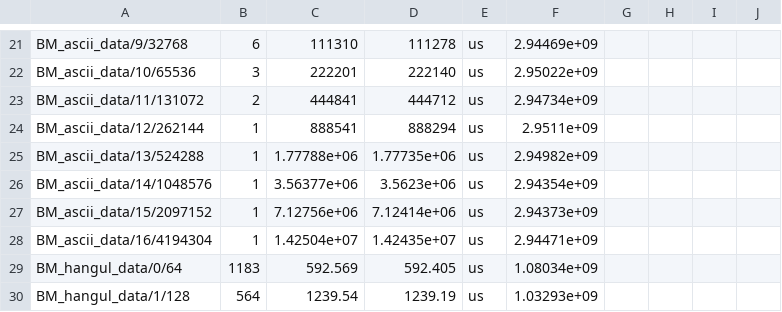
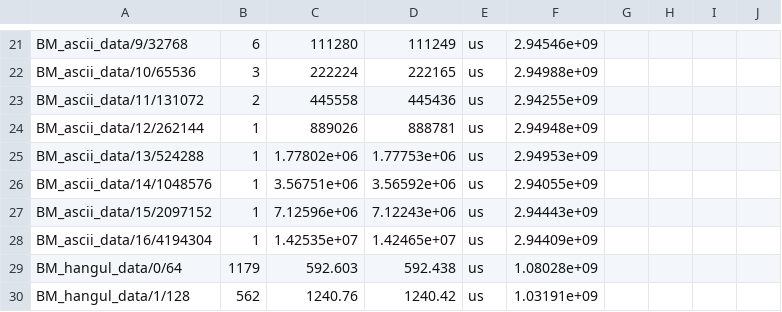
Before and after one commit to MarcoSchroeder/cesu8_validation, a CSV file: benchmark_results/uni/scalar.csv, drawn as a sheet; only a part is shown, gaps mark what is left out; the diff covers the shown part only; the diff names each change by its address in the sheet, - before the commit and + after, or states it on an @@ line.

```diff
--- a/benchmark_results/uni/scalar.csv
+++ b/benchmark_results/uni/scalar.csv
-C21: 111310
+C21: 111280
-D21: 111278
+D21: 111249
-F21: 2.94469e+09
+F21: 2.94546e+09
-C22: 222201
+C22: 222224
-D22: 222140
+D22: 222165
-F22: 2.95022e+09
+F22: 2.94988e+09
-C23: 444841
+C23: 445558
-D23: 444712
+D23: 445436
-F23: 2.94734e+09
+F23: 2.94255e+09
-C24: 888541
+C24: 889026
-D24: 888294
+D24: 888781
-F24: 2.9511e+09
+F24: 2.94948e+09
-C25: 1.77788e+06
+C25: 1.77802e+06
-D25: 1.77735e+06
+D25: 1.77753e+06
-F25: 2.94982e+09
+F25: 2.94953e+09
-C26: 3.56377e+06
+C26: 3.56751e+06
-D26: 3.5623e+06
+D26: 3.56592e+06
-F26: 2.94354e+09
+F26: 2.94055e+09
-C27: 7.12756e+06
+C27: 7.12596e+06
-D27: 7.12414e+06
+D27: 7.12243e+06
-F27: 2.94373e+09
+F27: 2.94443e+09
-C28: 1.42504e+07
+C28: 1.42535e+07
-D28: 1.42435e+07
+D28: 1.42465e+07
-F28: 2.94471e+09
+F28: 2.94409e+09
-B29: 1183
+B29: 1179
-C29: 592.569
+C29: 592.603
-D29: 592.405
+D29: 592.438
-F29: 1.08034e+09
+F29: 1.08028e+09
-B30: 564
+B30: 562
-C30: 1239.54
+C30: 1240.76
-D30: 1239.19
+D30: 1240.42
-F30: 1.03293e+09
+F30: 1.03191e+09
```
Also changed, not shown: 1 added row, 1 removed row and 139 edited cells elsewhere in this file, benchmark_results/uni/avx2.csv, benchmark_results/uni/processed_data/avx512.csv, 8 other files.
